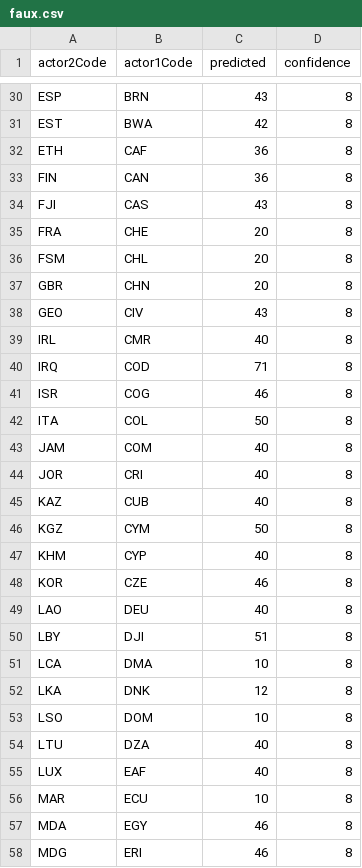
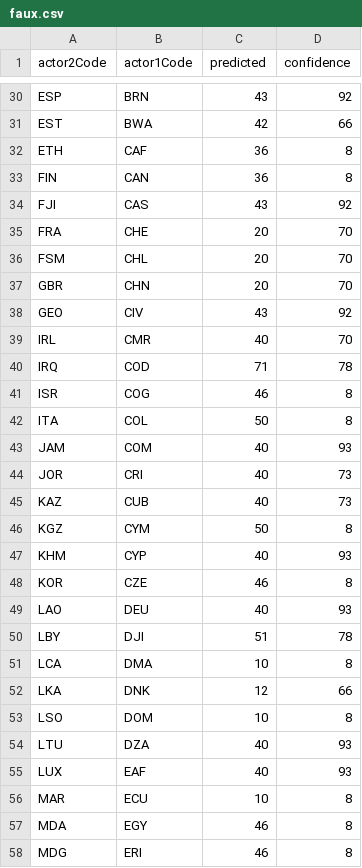
Before and after one commit to mpiccirilli/UNDP-BCPR-Project, a CSV file: actorsMap/faux.csv, drawn as a sheet; only a part is shown, gaps mark what is left out; the diff covers the shown part only.

```diff
--- a/actorsMap/faux.csv
+++ b/actorsMap/faux.csv
@@ -30,27 +30,27 @@
-"ESP","BRN",43,8
-"EST","BWA",42,8
+"ESP","BRN",43,92
+"EST","BWA",42,66
 "ETH","CAF",36,8
 "FIN","CAN",36,8
-"FJI","CAS",43,8
-"FRA","CHE",20,8
-"FSM","CHL",20,8
-"GBR","CHN",20,8
-"GEO","CIV",43,8
-"IRL","CMR",40,8
-"IRQ","COD",71,8
+"FJI","CAS",43,92
+"FRA","CHE",20,70
+"FSM","CHL",20,70
+"GBR","CHN",20,70
+"GEO","CIV",43,92
+"IRL","CMR",40,70
+"IRQ","COD",71,78
 "ISR","COG",46,8
 "ITA","COL",50,8
-"JAM","COM",40,8
-"JOR","CRI",40,8
-"KAZ","CUB",40,8
+"JAM","COM",40,93
+"JOR","CRI",40,73
+"KAZ","CUB",40,73
 "KGZ","CYM",50,8
-"KHM","CYP",40,8
+"KHM","CYP",40,93
 "KOR","CZE",46,8
-"LAO","DEU",40,8
-"LBY","DJI",51,8
+"LAO","DEU",40,93
+"LBY","DJI",51,78
 "LCA","DMA",10,8
-"LKA","DNK",12,8
+"LKA","DNK",12,66
 "LSO","DOM",10,8
-"LTU","DZA",40,8
-"LUX","EAF",40,8
+"LTU","DZA",40,93
+"LUX","EAF",40,93
 "MAR","ECU",10,8
```
Also changed, not shown: 65 edited cells elsewhere in this file, 3 other files.
